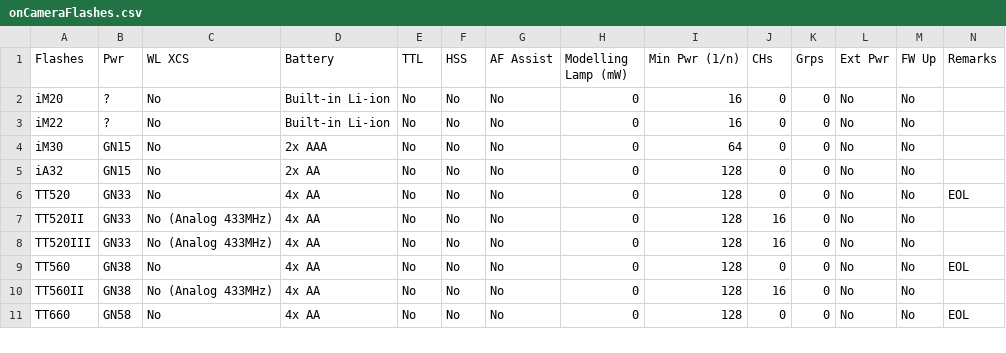
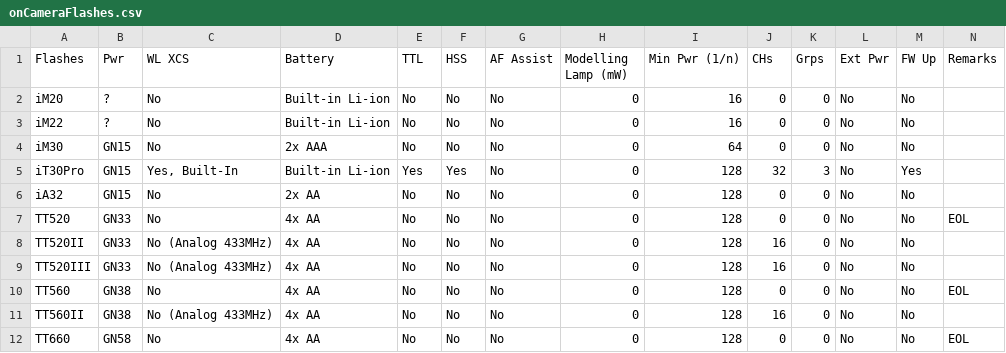
Before and after one commit to jerrywoo96/Camera, a CSV file: Godox/onCameraFlashes.csv, drawn as a sheet; only a part is shown.

Commit message:
Add iT30Pro flash details to onCameraFlashes.csv

```diff
--- a/Godox/onCameraFlashes.csv
+++ b/Godox/onCameraFlashes.csv
@@ -4,2 +4,3 @@
 "iM30","GN15","No","2x AAA","No","No","No","0","64","0","0","No","No",""
+"iT30Pro","GN15","Yes, Built-In","Built-in Li-ion","Yes","Yes","No","0","128","32","3","No","Yes",""
 "iA32","GN15","No","2x AA","No","No","No","0","128","0","0","No","No",""
```
